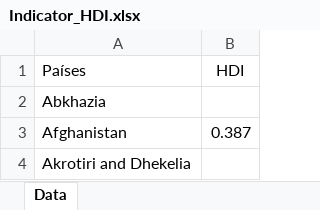
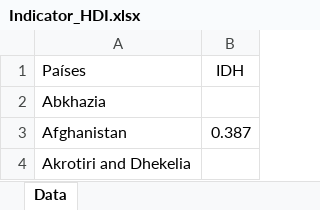
Before and after one commit to wpalmieri/CD, an Excel workbook: Projeto3/Indicator_HDI.xlsx, sheet Data, drawn as a sheet; only a part is shown; values as stored, in another font and other column widths than the file's, no borders; the diff names each change by its address in the sheet, - before the commit and + after, or states it on an @@ line.

```diff
--- a/Projeto3/Indicator_HDI.xlsx (sheet Data)
+++ b/Projeto3/Indicator_HDI.xlsx (sheet Data)
-B1: HDI
+B1: IDH
```
Also changed, not shown: Projeto3/indicator gapminder infant_mortality.xlsx, 6 other files.
